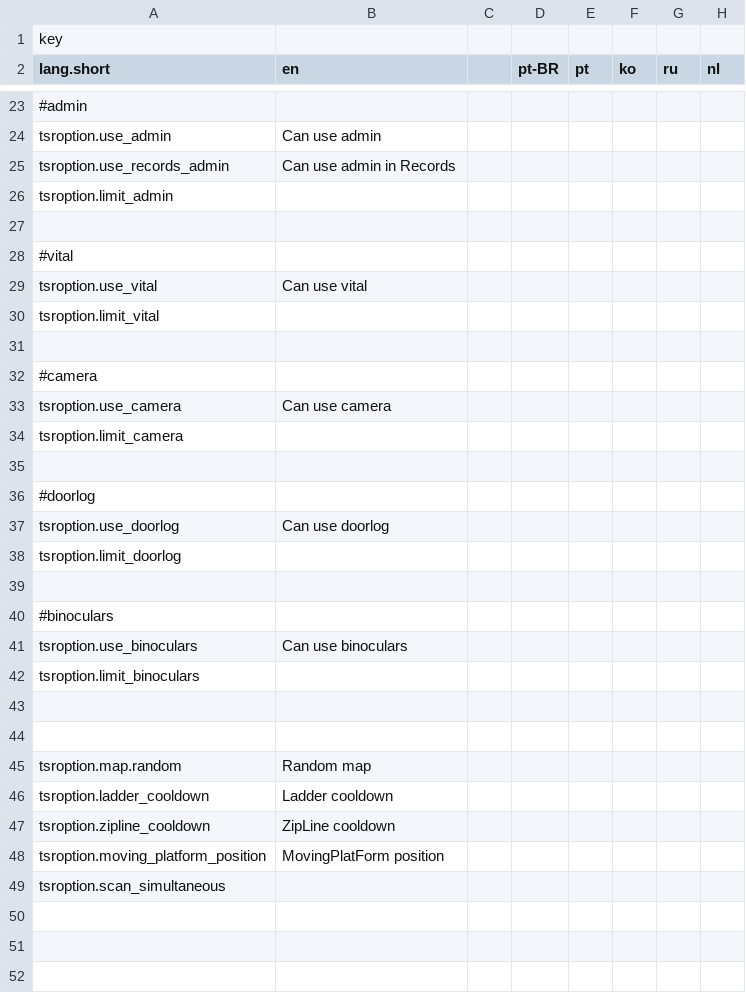
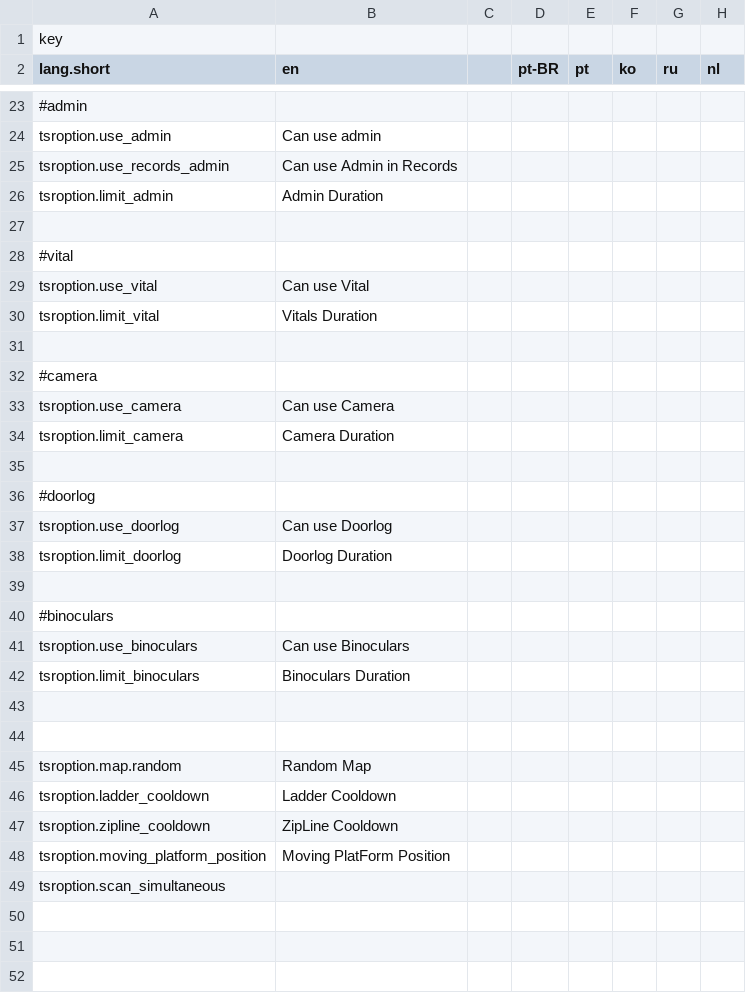
Before and after one commit to Shanpan2/The-Space-Roles, a CSV file: Resources/Translation.csv, drawn as a sheet; only a part is shown, gaps mark what is left out; the diff names each change by its address in the sheet, - before the commit and + after, or states it on an @@ line.

Commit message:
Update Translation.csv

```diff
--- a/Resources/Translation.csv
+++ b/Resources/Translation.csv
-B25 (en): Can use admin in Records
+B25 (en): Can use Admin in Records
-B26 (en): (empty)
+B26 (en): Admin Duration
-B29 (en): Can use vital
+B29 (en): Can use Vital
-B30 (en): (empty)
+B30 (en): Vitals Duration
-B33 (en): Can use camera
+B33 (en): Can use Camera
-B34 (en): (empty)
+B34 (en): Camera Duration
-B37 (en): Can use doorlog
+B37 (en): Can use Doorlog
-B38 (en): (empty)
+B38 (en): Doorlog Duration
-B41 (en): Can use binoculars
+B41 (en): Can use Binoculars
-B42 (en): (empty)
+B42 (en): Binoculars Duration
-B45 (en): Random map
+B45 (en): Random Map
-B46 (en): Ladder cooldown
+B46 (en): Ladder Cooldown
-B47 (en): ZipLine cooldown
+B47 (en): ZipLine Cooldown
-B48 (en): MovingPlatForm position
+B48 (en): Moving PlatForm Position
```
